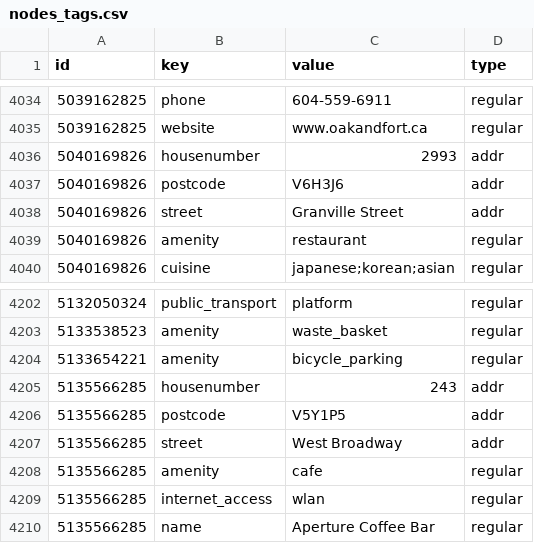
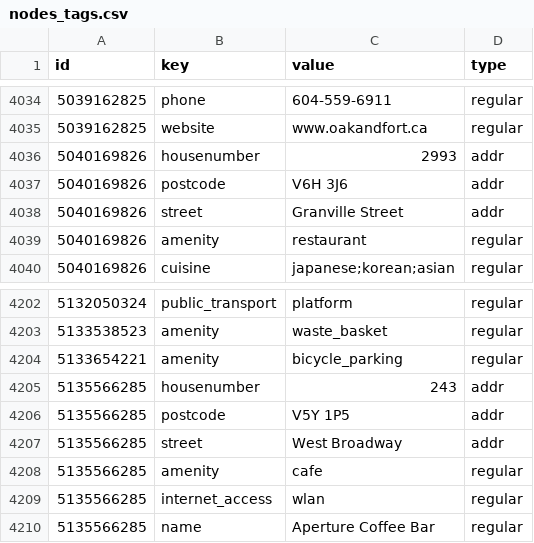
Before and after one commit to johnngo/DAND_p2_openstreetmap, a CSV file: nodes_tags.csv, drawn as a sheet; only a part is shown, gaps mark what is left out; the diff covers the shown part only.

```diff
--- a/nodes_tags.csv
+++ b/nodes_tags.csv
@@ -4036,3 +4036,3 @@ id,key,value,type
 5040169826,housenumber,2993,addr
-5040169826,postcode,V6H3J6,addr
+5040169826,postcode,V6H 3J6,addr
 5040169826,street,Granville Street,addr
@@ -4205,3 +4205,3 @@ id,key,value,type
 5135566285,housenumber,243,addr
-5135566285,postcode,V5Y1P5,addr
+5135566285,postcode,V5Y 1P5,addr
 5135566285,street,West Broadway,addr
```
Also changed, not shown: 7 edited cells elsewhere in this file, ways_tags.csv, 6 other files.
